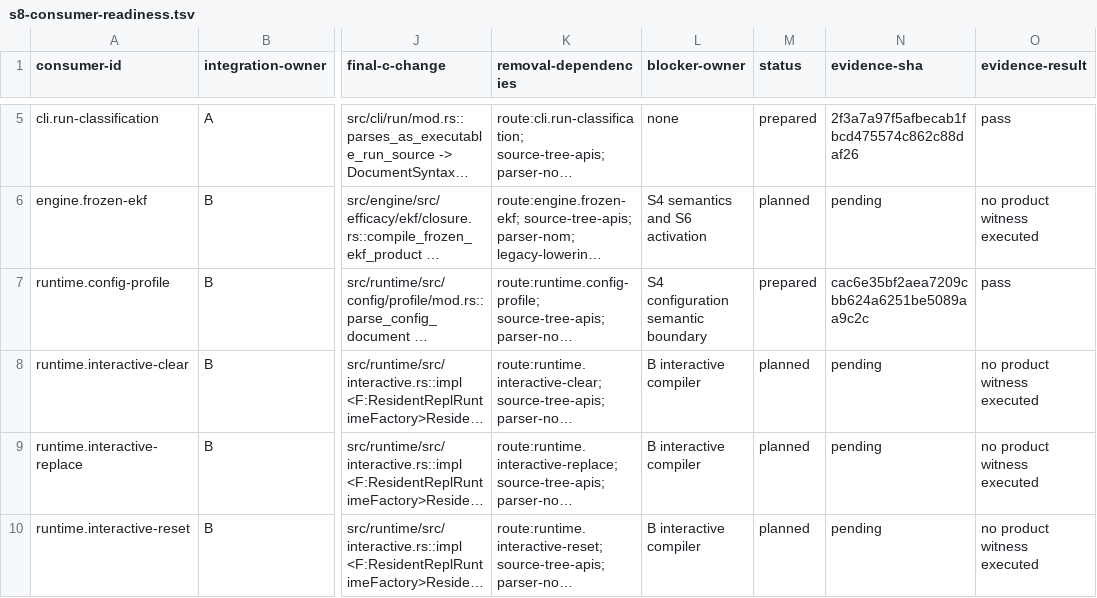
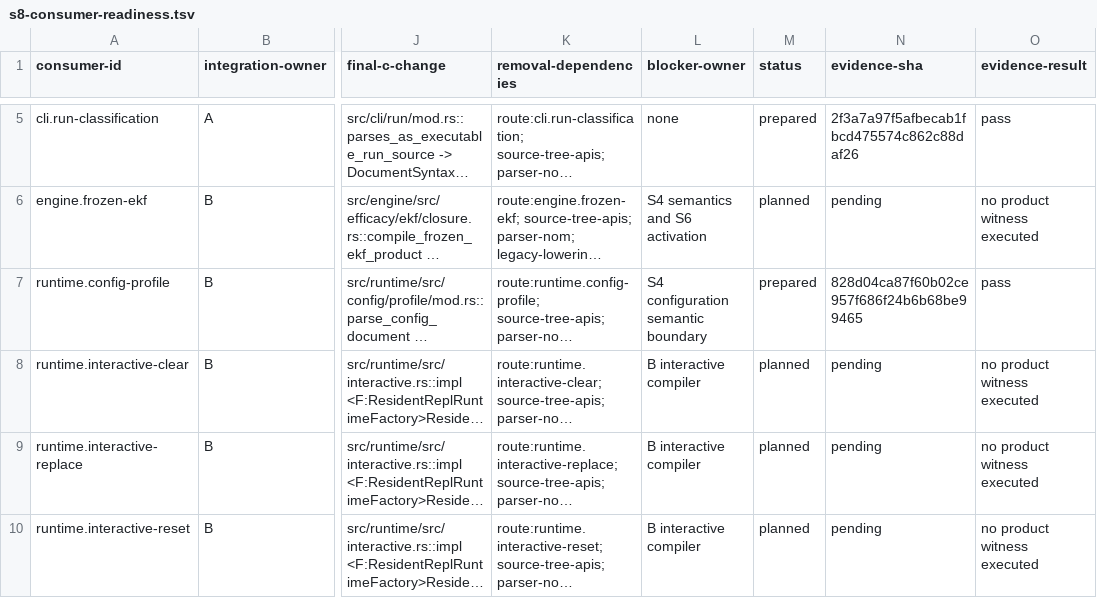
Before and after one commit to mech-lang/mech, a TSV file: docs/design/grammar-audit/s8-consumer-readiness.tsv, drawn as a sheet; only a part is shown, gaps mark what is left out; long unchanged cells end in …; the diff names each change by its address in the sheet, - before the commit and + after, or states it on an @@ line.

```diff
--- a/docs/design/grammar-audit/s8-consumer-readiness.tsv
+++ b/docs/design/grammar-audit/s8-consumer-readiness.tsv
-N7 (evidence-sha): cac6e35bf2aea7209cbb624a6251be5089aa9c2c
+N7 (evidence-sha): 828d04ca87f60b02ce957f686f24b6b68be99465
```
Also changed, not shown: 1 other file.
